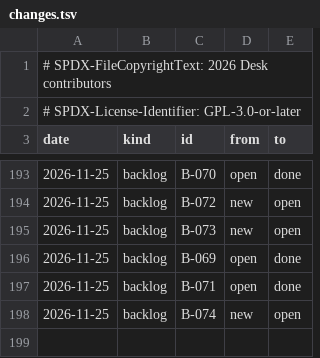
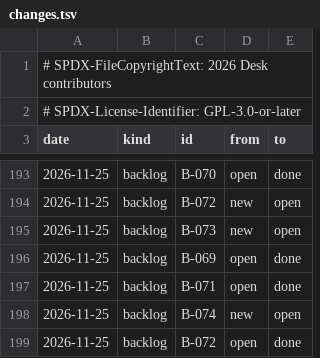
Before and after one commit to brahm/desk, a TSV file: docs/dashboard/changes.tsv, drawn as a sheet; only a part is shown, gaps mark what is left out.

```diff
--- a/docs/dashboard/changes.tsv
+++ b/docs/dashboard/changes.tsv
@@ -198 +198,2 @@ date	kind	id	from	to
 2026-11-25	backlog	B-074	new	open
+2026-11-25	backlog	B-072	open	done
```
Also changed, not shown: corpus/inventory/writer.tsv, docs/backlog/deferred.tsv, 9 other files.
